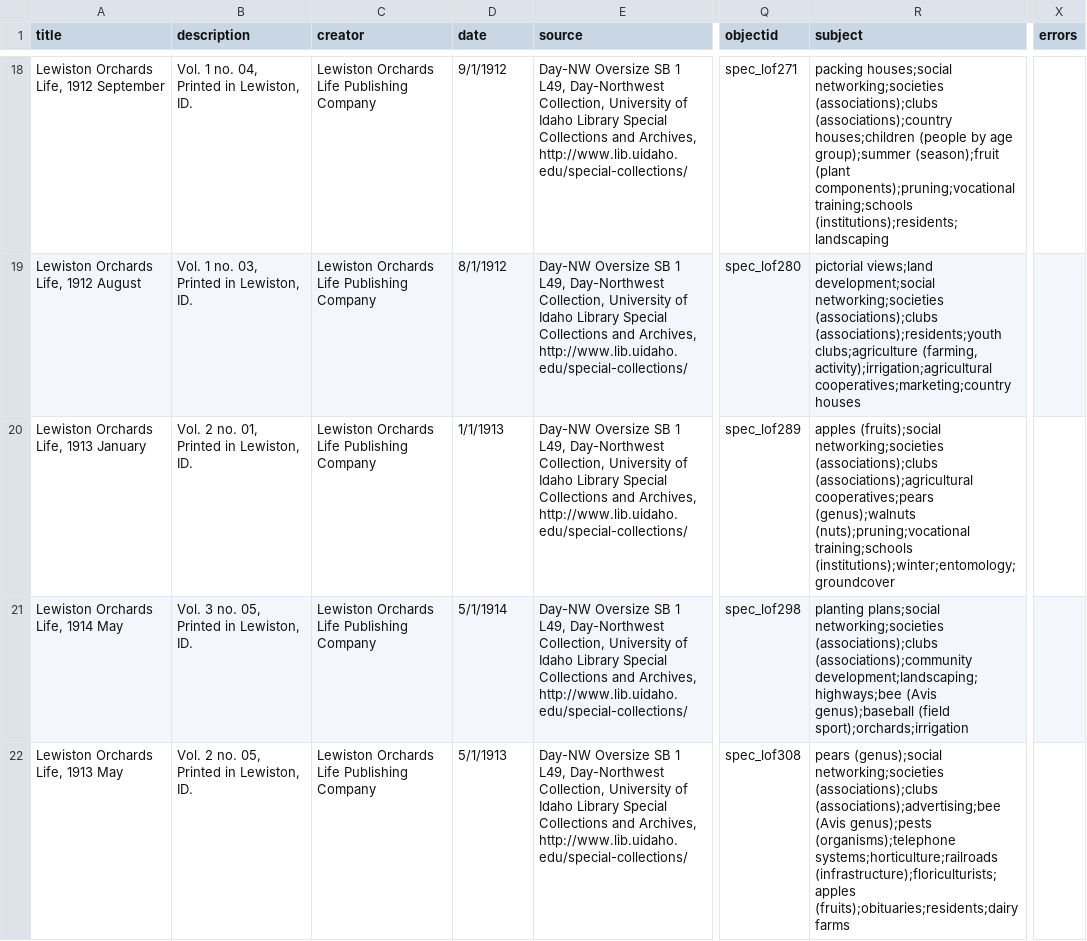
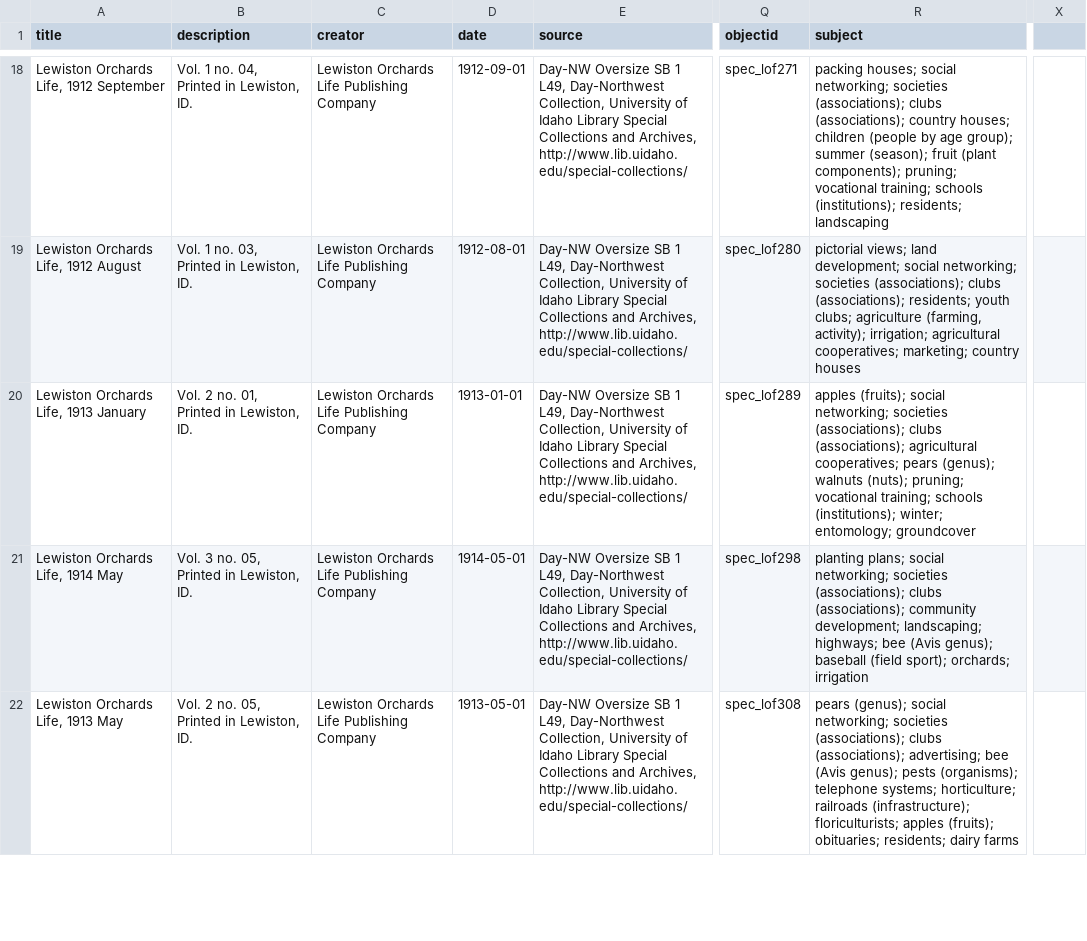
Before and after one commit to uidaholib/documents-digital-collections-template, a CSV file: _data/lewistonorch.csv, drawn as a sheet; only a part is shown, gaps mark what is left out; the diff covers the shown part only; the diff names each change by its address in the sheet, - before the commit and + after, or states it on an @@ line.

Commit message:
update dates in metadata

```diff
--- a/_data/lewistonorch.csv
+++ b/_data/lewistonorch.csv
-X1: errors
+X1: (empty)
-D18 (date): 9/1/1912
+D18 (date): 1912-09-01
-R18 (subject): packing houses;social networking;societies (associations);clubs (associations);country houses;children (people by age group);summer (season);fruit (plant components);pruning;vocational training;schools (institutions);residents;landscaping
+R18 (subject): packing houses; social networking; societies (associations); clubs (associations); country houses; children (people by age group); summer (season); fruit (plant components); pruning; vocational training; schools (institutions); residents; landscaping
-D19 (date): 8/1/1912
+D19 (date): 1912-08-01
-R19 (subject): pictorial views;land development;social networking;societies (associations);clubs (associations);residents;youth clubs;agriculture (farming, activity);irrigation;agricultural cooperatives;marketing;country houses
+R19 (subject): pictorial views; land development; social networking; societies (associations); clubs (associations); residents; youth clubs; agriculture (farming, activity); irrigation; agricultural cooperatives; marketing; country houses
-D20 (date): 1/1/1913
+D20 (date): 1913-01-01
-R20 (subject): apples (fruits);social networking;societies (associations);clubs (associations);agricultural cooperatives;pears (genus);walnuts (nuts);pruning;vocational training;schools (institutions);winter;entomology;groundcover
+R20 (subject): apples (fruits); social networking; societies (associations); clubs (associations); agricultural cooperatives; pears (genus); walnuts (nuts); pruning; vocational training; schools (institutions); winter; entomology; groundcover
-D21 (date): 5/1/1914
+D21 (date): 1914-05-01
-R21 (subject): planting plans;social networking;societies (associations);clubs (associations);community development;landscaping;highways;bee (Avis genus);baseball (field sport);orchards;irrigation
+R21 (subject): planting plans; social networking; societies (associations); clubs (associations); community development; landscaping; highways; bee (Avis genus); baseball (field sport); orchards; irrigation
-D22 (date): 5/1/1913
+D22 (date): 1913-05-01
-R22 (subject): pears (genus);social networking;societies (associations);clubs (associations);advertising;bee (Avis genus);pests (organisms);telephone systems;horticulture;railroads (infrastructure);floriculturists;apples (fruits);obituaries;residents;dairy farms
+R22 (subject): pears (genus); social networking; societies (associations); clubs (associations); advertising; bee (Avis genus); pests (organisms); telephone systems; horticulture; railroads (infrastructure); floriculturists; apples (fruits); obituaries; residents; dairy farms
```
Also changed, not shown: 40 edited cells elsewhere in this file, 1 other file.
